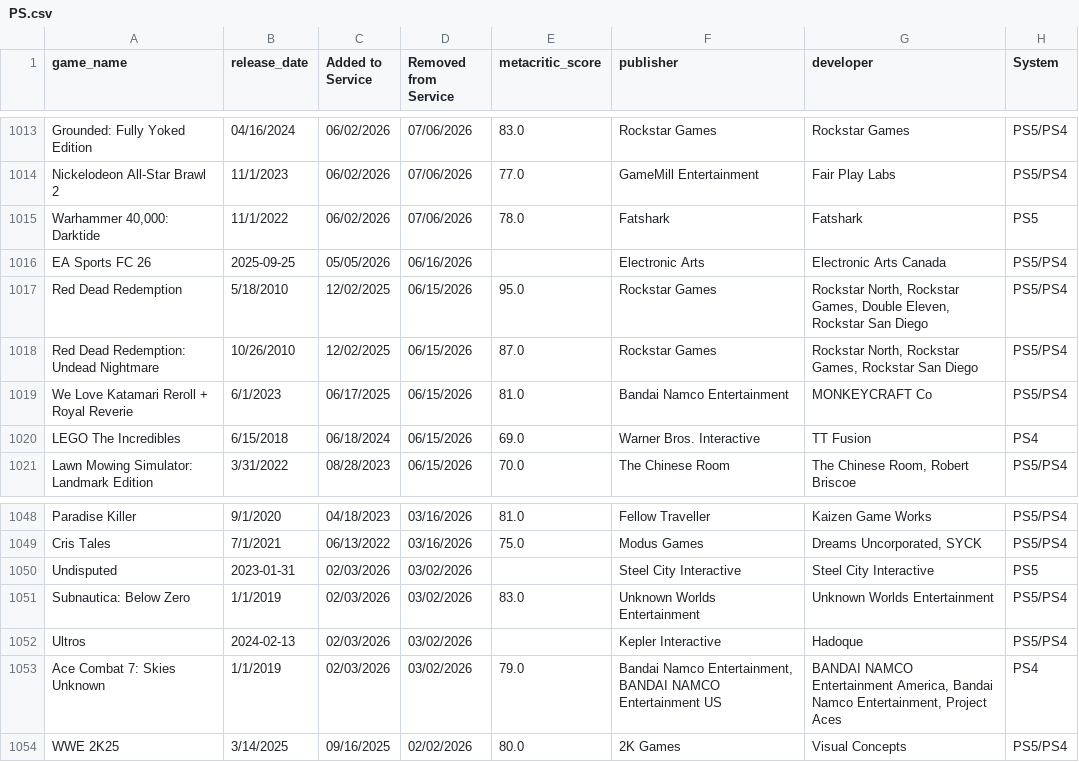
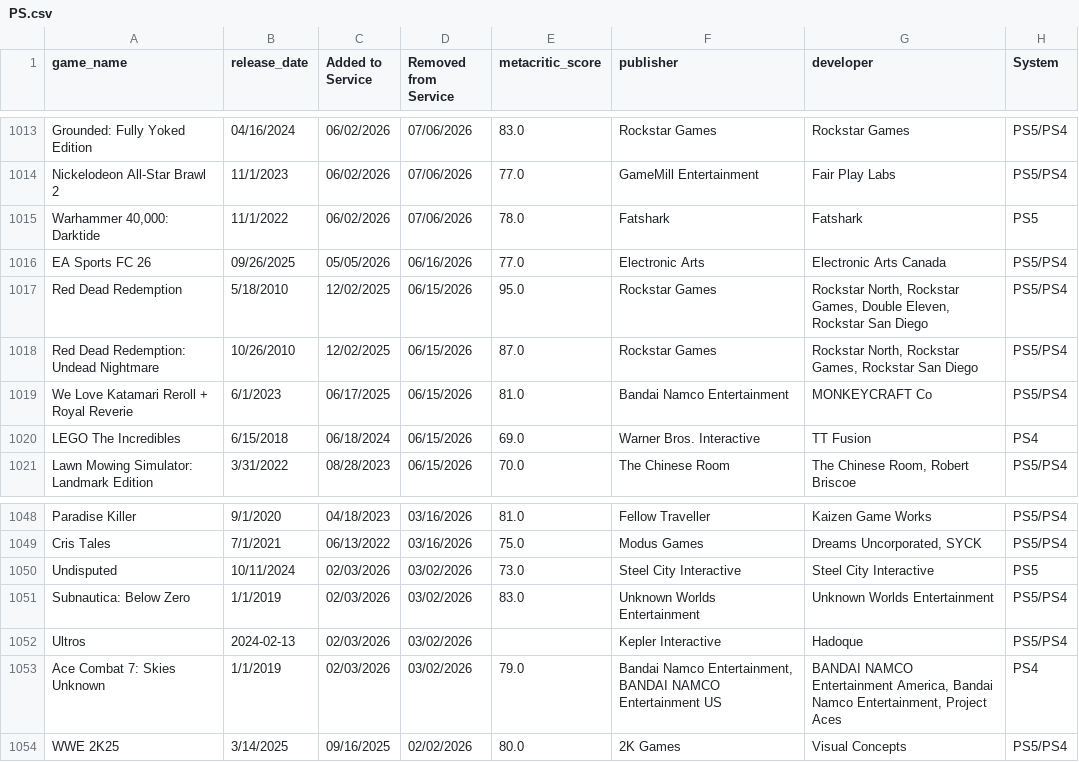
Before and after one commit to lyndon025/epic-gamepass-when, a CSV file: data/canonical/PS.csv, drawn as a sheet; only a part is shown, gaps mark what is left out; the diff covers the shown part only.

```diff
--- a/data/canonical/PS.csv
+++ b/data/canonical/PS.csv
@@ -1015,3 +1015,3 @@ Nickelodeon All-Star Brawl 2,11/1/2023,06/02/2026,07/06/2026,77.0,GameMill Enter
 "Warhammer 40,000: Darktide",11/1/2022,06/02/2026,07/06/2026,78.0,Fatshark,Fatshark,PS5
-EA Sports FC 26,2025-09-25,05/05/2026,06/16/2026,,Electronic Arts,Electronic Arts Canada,PS5/PS4
+EA Sports FC 26,09/26/2025,05/05/2026,06/16/2026,77.0,Electronic Arts,Electronic Arts Canada,PS5/PS4
 Red Dead Redemption,5/18/2010,12/02/2025,06/15/2026,95.0,Rockstar Games,"Rockstar North, Rockstar Games, Double Eleven, Rockstar San Diego",PS5/PS4
@@ -1049,3 +1049,3 @@ Paradise Killer,9/1/2020,04/18/2023,03/16/2026,81.0,Fellow Traveller,Kaizen Game
 Cris Tales,7/1/2021,06/13/2022,03/16/2026,75.0,Modus Games,"Dreams Uncorporated, SYCK",PS5/PS4
-Undisputed,2023-01-31,02/03/2026,03/02/2026,,Steel City Interactive,Steel City Interactive,PS5
+Undisputed,10/11/2024,02/03/2026,03/02/2026,73.0,Steel City Interactive,Steel City Interactive,PS5
 Subnautica: Below Zero,1/1/2019,02/03/2026,03/02/2026,83.0,Unknown Worlds Entertainment,Unknown Worlds Entertainment,PS5/PS4
```
Also changed, not shown: 14 edited cells elsewhere in this file, apps/backend/Epic.csv, apps/backend/HB.csv, 14 other files.
